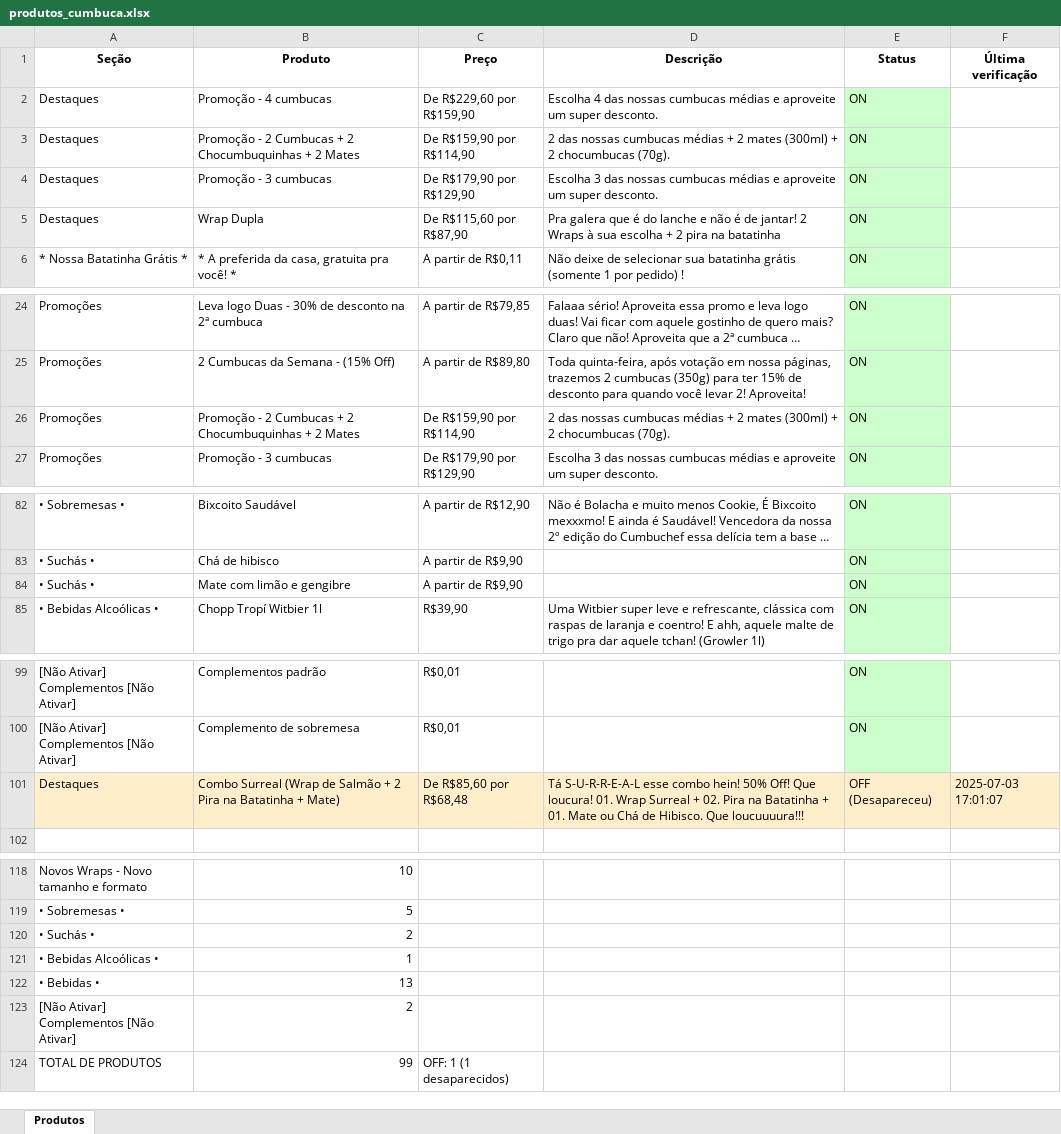
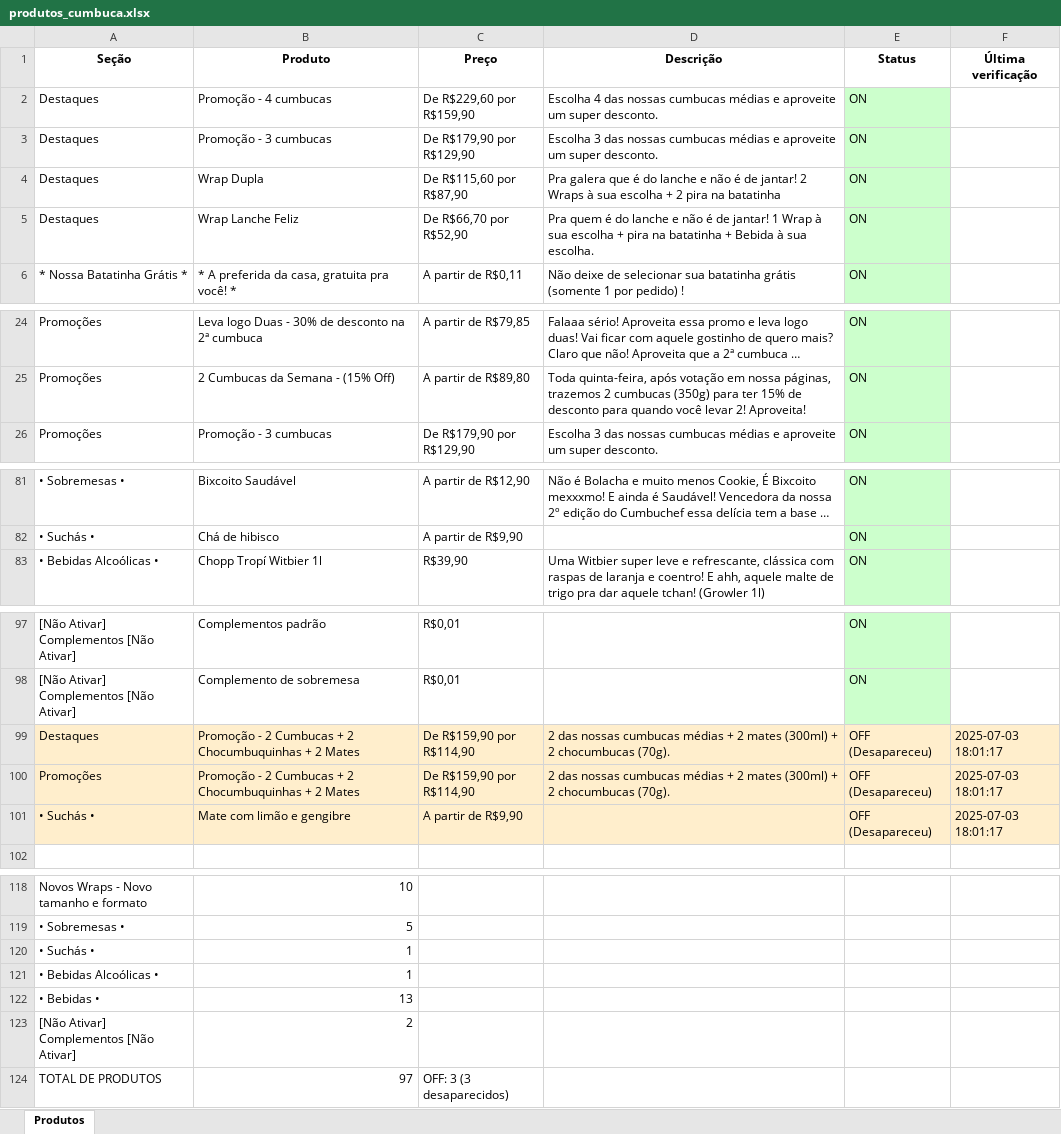
Before and after one commit to EduardoJKN/Cumbuca_IFood_T1, an Excel workbook: produtos_cumbuca.xlsx, sheet Produtos, drawn as a sheet; only a part is shown, gaps mark what is left out; long unchanged cells end in …; values as stored, in another font and other column widths than the file's, no borders; removed rows and columns are numbered as before the commit, all else as after; the diff covers the shown part only; the diff names each change by its address in the sheet, - before the commit and + after, or states it on an @@ line.

```diff
--- a/produtos_cumbuca.xlsx (sheet Produtos)
+++ b/produtos_cumbuca.xlsx (sheet Produtos)
-row 3: Destaques | Promoção - 2 Cumbucas + 2 Chocumbuquinhas + 2 Mates | De R$159,90 por R$114,90 | 2 das nossas cumbucas médias + 2 mates (300ml) + 2 chocumbucas (70g). | ON
+row 5: Destaques | Wrap Lanche Feliz | De R$66,70 por R$52,90 | Pra quem é do lanche e não é de jantar! 1 Wrap à sua escolha + pira na batatinha + Bebida à sua escolha. | ON
-row 26: Promoções | Promoção - 2 Cumbucas + 2 Chocumbuquinhas + 2 Mates | De R$159,90 por R$114,90 | 2 das nossas cumbucas médias + 2 mates (300ml) + 2 chocumbucas (70g). | ON
-row 84: • Suchás • | Mate com limão e gengibre | A partir de R$9,90 |  | ON
-B99 (Produto): Combo Surreal (Wrap de Salmão + 2 Pira na Batatinha + Mate)
+B99 (Produto): Promoção - 2 Cumbucas + 2 Chocumbuquinhas + 2 Mates
-C99 (Preço): De R$85,60 por R$68,48
+C99 (Preço): De R$159,90 por R$114,90
-D99 (Descrição): Tá S-U-R-R-E-A-L esse combo hein! 50% Off! Que loucura! 01. Wrap Surreal + 02. Pira na Batatinha + 01. Mate ou Chá de Hibisco. Que loucuuuura!!!
+D99 (Descrição): 2 das nossas cumbucas médias + 2 mates (300ml) + 2 chocumbucas (70g).
-F99 (Última verificação): 2025-07-03 17:01:07
+F99 (Última verificação): 2025-07-03 18:01:17
+row 100: Promoções | Promoção - 2 Cumbucas + 2 Chocumbuquinhas + 2 Mates | De R$159,90 por R$114,90 | 2 das nossas cumbucas médias + 2 mates (300ml) + 2 chocumbucas (70g). | OFF (Desapareceu) | 2025-07-03 18:01:17
+row 101: • Suchás • | Mate com limão e gengibre | A partir de R$9,90 |  | OFF (Desapareceu) | 2025-07-03 18:01:17
-B120 (Produto): 2
+B120 (Produto): 1
-B124 (Produto): 99
+B124 (Produto): 97
-C124 (Preço): OFF: 1 (1 desaparecidos)
+C124 (Preço): OFF: 3 (3 desaparecidos)
```
Also changed, not shown: 1 edited cell elsewhere in this sheet, 4 other files.
